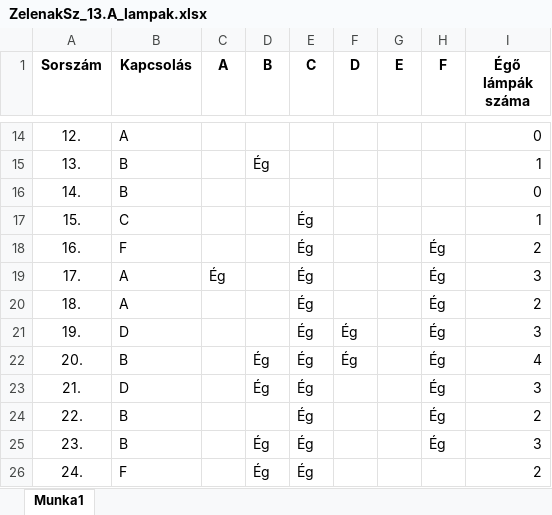
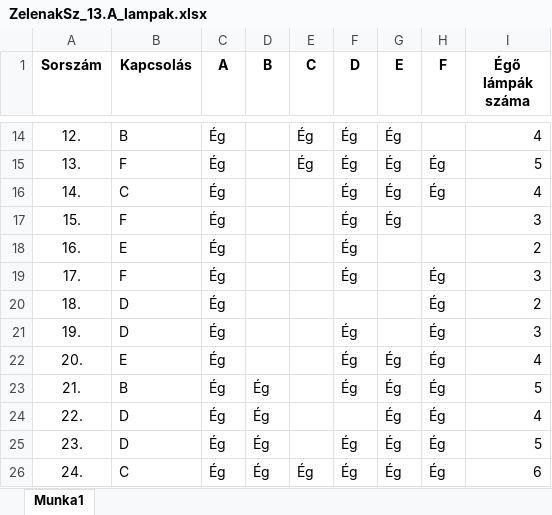
Before and after one commit to ZSzabolcs/2024-Majus-Emelt-Digkult, an Excel workbook: ZelenakSz_13.A_lampak.xlsx, sheet Munka1, drawn as a sheet; only a part is shown, gaps mark what is left out; values as stored, in another font and other column widths than the file's, no borders; conditional formats not drawn; the diff covers the shown part only; the diff names each change by its address in the sheet, - before the commit and + after, or states it on an @@ line.

```diff
--- a/ZelenakSz_13.A_lampak.xlsx (sheet Munka1)
+++ b/ZelenakSz_13.A_lampak.xlsx (sheet Munka1)
-B14 (Kapcsolás): A
+B14 (Kapcsolás): B
-C14:C18 (A): (empty)
+C14:C18 (A): Ég
-E14:E15 (C): (empty)
+E14:E15 (C): Ég
-F14:F19 (D): (empty)
+F14:F19 (D): Ég
-G14:G17 (E): (empty)
+G14:G17 (E): Ég
-I14 (Égő lámpák száma): 0
+I14 (Égő lámpák száma): 4
-B15 (Kapcsolás): B
+B15 (Kapcsolás): F
-D15 (B): Ég
+D15 (B): (empty)
-H15:H16 (F): (empty)
+H15:H16 (F): Ég
-I15 (Égő lámpák száma): 1
+I15 (Égő lámpák száma): 5
-B16 (Kapcsolás): B
+B16 (Kapcsolás): C
-I16 (Égő lámpák száma): 0
+I16 (Égő lámpák száma): 4
-B17 (Kapcsolás): C
+B17 (Kapcsolás): F
-E17:E25 (C): Ég
+E17:E25 (C): (empty)
-I17 (Égő lámpák száma): 1
+I17 (Égő lámpák száma): 3
-B18 (Kapcsolás): F
+B18 (Kapcsolás): E
-H18 (F): Ég
+H18 (F): (empty)
-B19 (Kapcsolás): A
+B19 (Kapcsolás): F
-B20 (Kapcsolás): A
+B20 (Kapcsolás): D
-C20:C26 (A): (empty)
+C20:C26 (A): Ég
-B22 (Kapcsolás): B
+B22 (Kapcsolás): E
-D22 (B): Ég
+D22 (B): (empty)
-G22:G26 (E): (empty)
+G22:G26 (E): Ég
-B23 (Kapcsolás): D
+B23 (Kapcsolás): B
-F23 (D): (empty)
+F23 (D): Ég
-I23 (Égő lámpák száma): 3
+I23 (Égő lámpák száma): 5
-B24:B25 (Kapcsolás): B
+B24:B25 (Kapcsolás): D
-D24 (B): (empty)
+D24 (B): Ég
-I24 (Égő lámpák száma): 2
+I24 (Égő lámpák száma): 4
-F25:F26 (D): (empty)
+F25:F26 (D): Ég
-I25 (Égő lámpák száma): 3
+I25 (Égő lámpák száma): 5
-B26 (Kapcsolás): F
+B26 (Kapcsolás): C
-H26 (F): (empty)
+H26 (F): Ég
-I26 (Égő lámpák száma): 2
+I26 (Égő lámpák száma): 6
```
Also changed, not shown: 404 edited cells elsewhere in this sheet.
